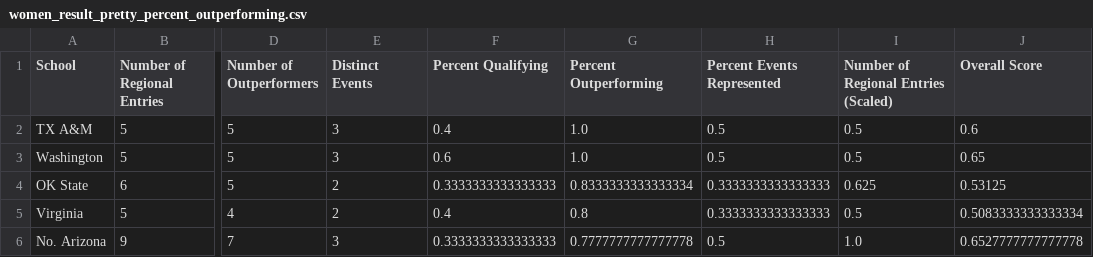
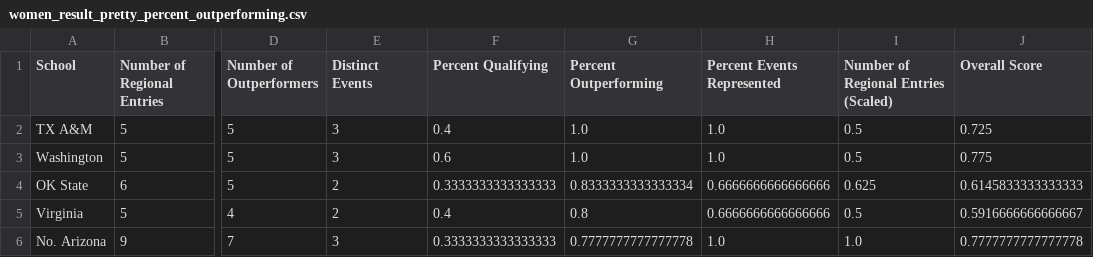
Before and after one commit to racheldadamio/rachels-receipts, a CSV file: regionals_report_card/women_result_pretty_percent_outperforming.csv, drawn as a sheet; only a part is shown, gaps mark what is left out; the diff names each change by its address in the sheet, - before the commit and + after, or states it on an @@ line.

```diff
--- a/regionals_report_card/women_result_pretty_percent_outperforming.csv
+++ b/regionals_report_card/women_result_pretty_percent_outperforming.csv
-H2:H3 (Percent Events Represented): 0.5
+H2:H3 (Percent Events Represented): 1.0
-J2 (Overall Score): 0.6
+J2 (Overall Score): 0.725
-J3 (Overall Score): 0.65
+J3 (Overall Score): 0.775
-H4:H5 (Percent Events Represented): 0.3333333333333333
+H4:H5 (Percent Events Represented): 0.6666666666666666
-J4 (Overall Score): 0.53125
+J4 (Overall Score): 0.6145833333333333
-J5 (Overall Score): 0.5083333333333334
+J5 (Overall Score): 0.5916666666666667
-H6 (Percent Events Represented): 0.5
+H6 (Percent Events Represented): 1.0
-J6 (Overall Score): 0.6527777777777778
+J6 (Overall Score): 0.7777777777777778
```
Also changed, not shown: regionals_report_card/men_result_pretty_overall.csv, regionals_report_card/men_result_pretty_percent_outperforming.csv, 8 other files.
